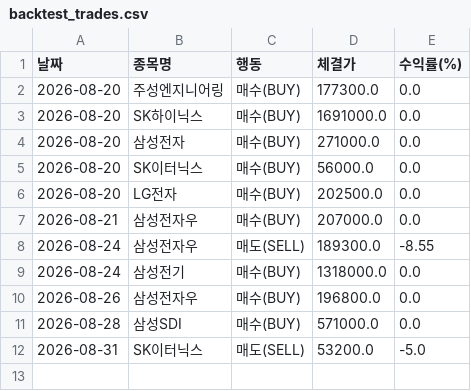
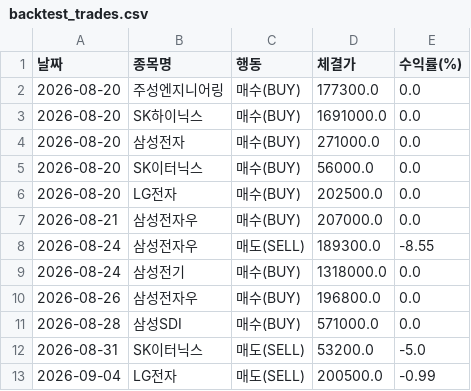
Before and after one commit to epiceric77777-zip-it/stock-tracker, a CSV file: backtest_trades.csv, drawn as a sheet.

```diff
--- a/backtest_trades.csv
+++ b/backtest_trades.csv
@@ -12 +12,2 @@
 2026-08-31,SK이터닉스,매도(SELL),53200.0,-5.0
+2026-09-04,LG전자,매도(SELL),200500.0,-0.99
```
Also changed, not shown: backtest_summary.csv, stock_rotation_20days.csv, 1 other file.
